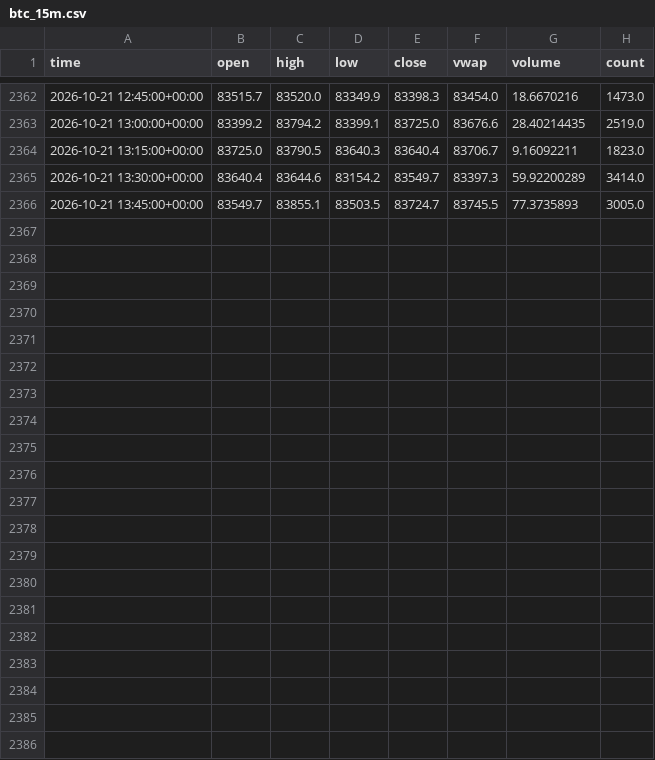
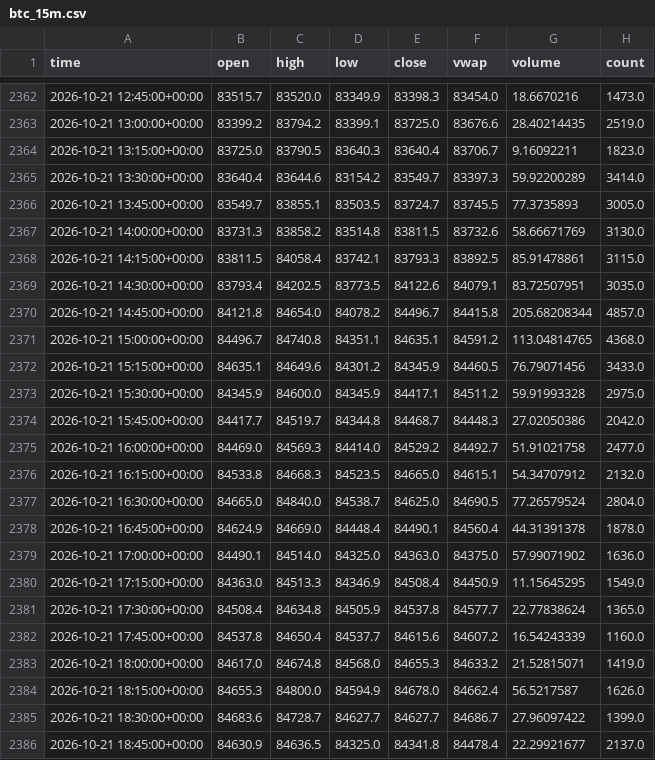
Before and after one commit to irmaliadk/skripsi-data-kraken, a CSV file: data/btc_15m.csv, drawn as a sheet; only a part is shown, gaps mark what is left out; the diff names each change by its address in the sheet, - before the commit and + after, or states it on an @@ line.

```diff
--- a/data/btc_15m.csv
+++ b/data/btc_15m.csv
+row 2367: 2026-10-21 14:00:00+00:00 | 83731.3 | 83858.2 | 83514.8 | 83811.5 | 83732.6 | 58.66671769 | 3130.0
+row 2368: 2026-10-21 14:15:00+00:00 | 83811.5 | 84058.4 | 83742.1 | 83793.3 | 83892.5 | 85.91478861 | 3115.0
+row 2369: 2026-10-21 14:30:00+00:00 | 83793.4 | 84202.5 | 83773.5 | 84122.6 | 84079.1 | 83.72507951 | 3035.0
+row 2370: 2026-10-21 14:45:00+00:00 | 84121.8 | 84654.0 | 84078.2 | 84496.7 | 84415.8 | 205.68208344 | 4857.0
+row 2371: 2026-10-21 15:00:00+00:00 | 84496.7 | 84740.8 | 84351.1 | 84635.1 | 84591.2 | 113.04814765 | 4368.0
+row 2372: 2026-10-21 15:15:00+00:00 | 84635.1 | 84649.6 | 84301.2 | 84345.9 | 84460.5 | 76.79071456 | 3433.0
+row 2373: 2026-10-21 15:30:00+00:00 | 84345.9 | 84600.0 | 84345.9 | 84417.1 | 84511.2 | 59.91993328 | 2975.0
+row 2374: 2026-10-21 15:45:00+00:00 | 84417.7 | 84519.7 | 84344.8 | 84468.7 | 84448.3 | 27.02050386 | 2042.0
+row 2375: 2026-10-21 16:00:00+00:00 | 84469.0 | 84569.3 | 84414.0 | 84529.2 | 84492.7 | 51.91021758 | 2477.0
+row 2376: 2026-10-21 16:15:00+00:00 | 84533.8 | 84668.3 | 84523.5 | 84665.0 | 84615.1 | 54.34707912 | 2132.0
+row 2377: 2026-10-21 16:30:00+00:00 | 84665.0 | 84840.0 | 84538.7 | 84625.0 | 84690.5 | 77.26579524 | 2804.0
+row 2378: 2026-10-21 16:45:00+00:00 | 84624.9 | 84669.0 | 84448.4 | 84490.1 | 84560.4 | 44.31391378 | 1878.0
+row 2379: 2026-10-21 17:00:00+00:00 | 84490.1 | 84514.0 | 84325.0 | 84363.0 | 84375.0 | 57.99071902 | 1636.0
+row 2380: 2026-10-21 17:15:00+00:00 | 84363.0 | 84513.3 | 84346.9 | 84508.4 | 84450.9 | 11.15645295 | 1549.0
+row 2381: 2026-10-21 17:30:00+00:00 | 84508.4 | 84634.8 | 84505.9 | 84537.8 | 84577.7 | 22.77838624 | 1365.0
+row 2382: 2026-10-21 17:45:00+00:00 | 84537.8 | 84650.4 | 84537.7 | 84615.6 | 84607.2 | 16.54243339 | 1160.0
+row 2383: 2026-10-21 18:00:00+00:00 | 84617.0 | 84674.8 | 84568.0 | 84655.3 | 84633.2 | 21.52815071 | 1419.0
+row 2384: 2026-10-21 18:15:00+00:00 | 84655.3 | 84800.0 | 84594.9 | 84678.0 | 84662.4 | 56.5217587 | 1626.0
+row 2385: 2026-10-21 18:30:00+00:00 | 84683.6 | 84728.7 | 84627.7 | 84627.7 | 84686.7 | 27.96097422 | 1399.0
+row 2386: 2026-10-21 18:45:00+00:00 | 84630.9 | 84636.5 | 84325.0 | 84341.8 | 84478.4 | 22.29921677 | 2137.0
```
